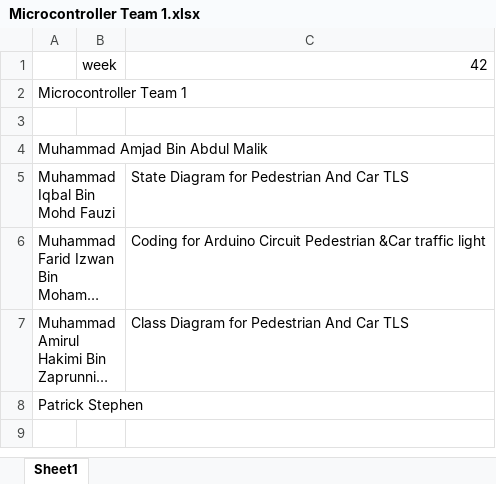
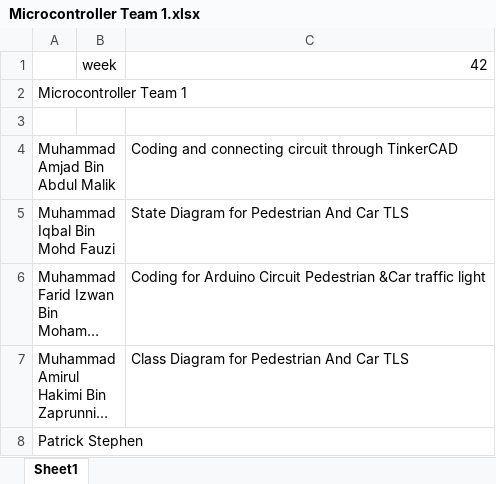
Before and after one commit to Microcontroller-Team-1/winter20-21, an Excel workbook: Microcontroller Team 1.xlsx, sheet Sheet1, drawn as a sheet; long unchanged cells end in …; values as stored, in another font and other column widths than the file's, no borders; the diff names each change by its address in the sheet, - before the commit and + after, or states it on an @@ line.

Commit message:
Update Microcontroller Team 1.xlsx

```diff
--- a/Microcontroller Team 1.xlsx (sheet Sheet1)
+++ b/Microcontroller Team 1.xlsx (sheet Sheet1)
-C4: (empty)
+C4: Coding and connecting circuit through TinkerCAD
```
